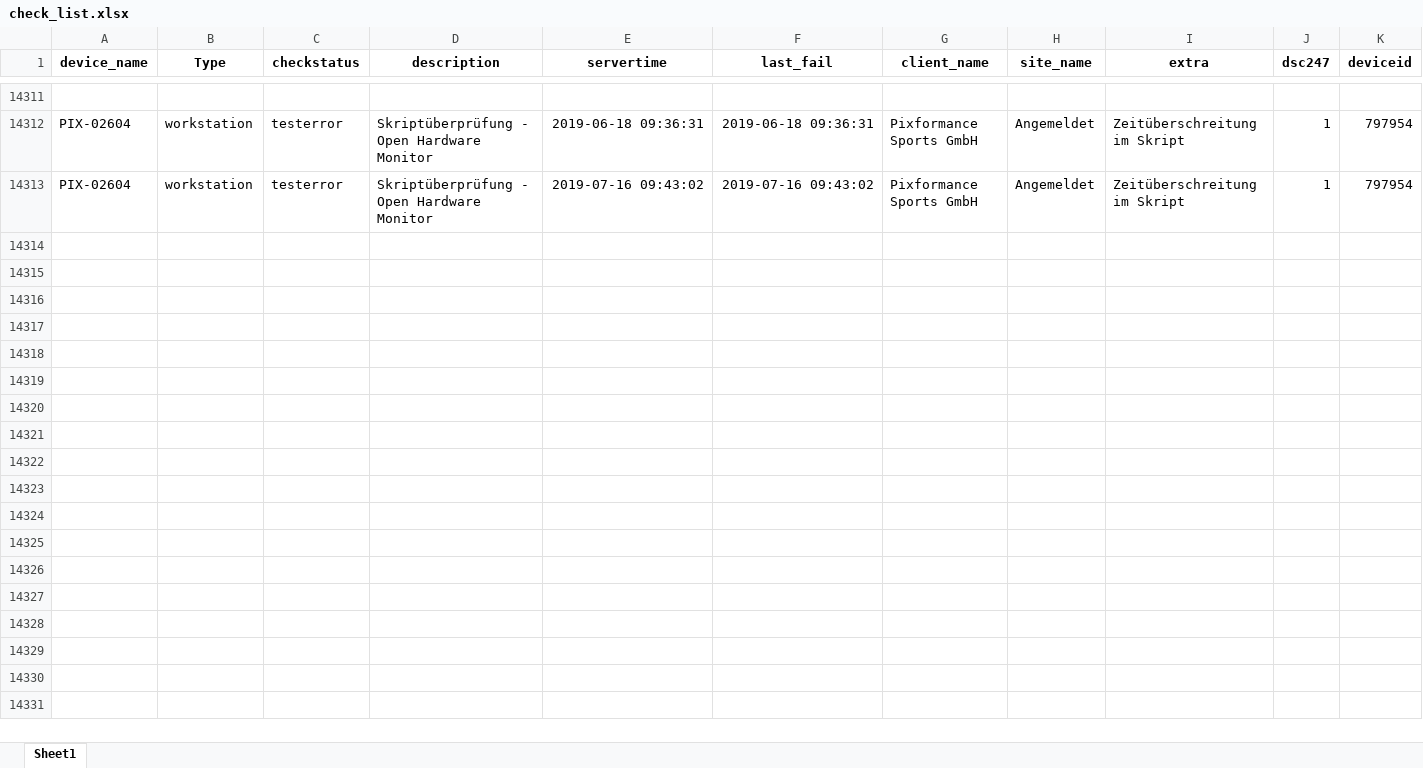
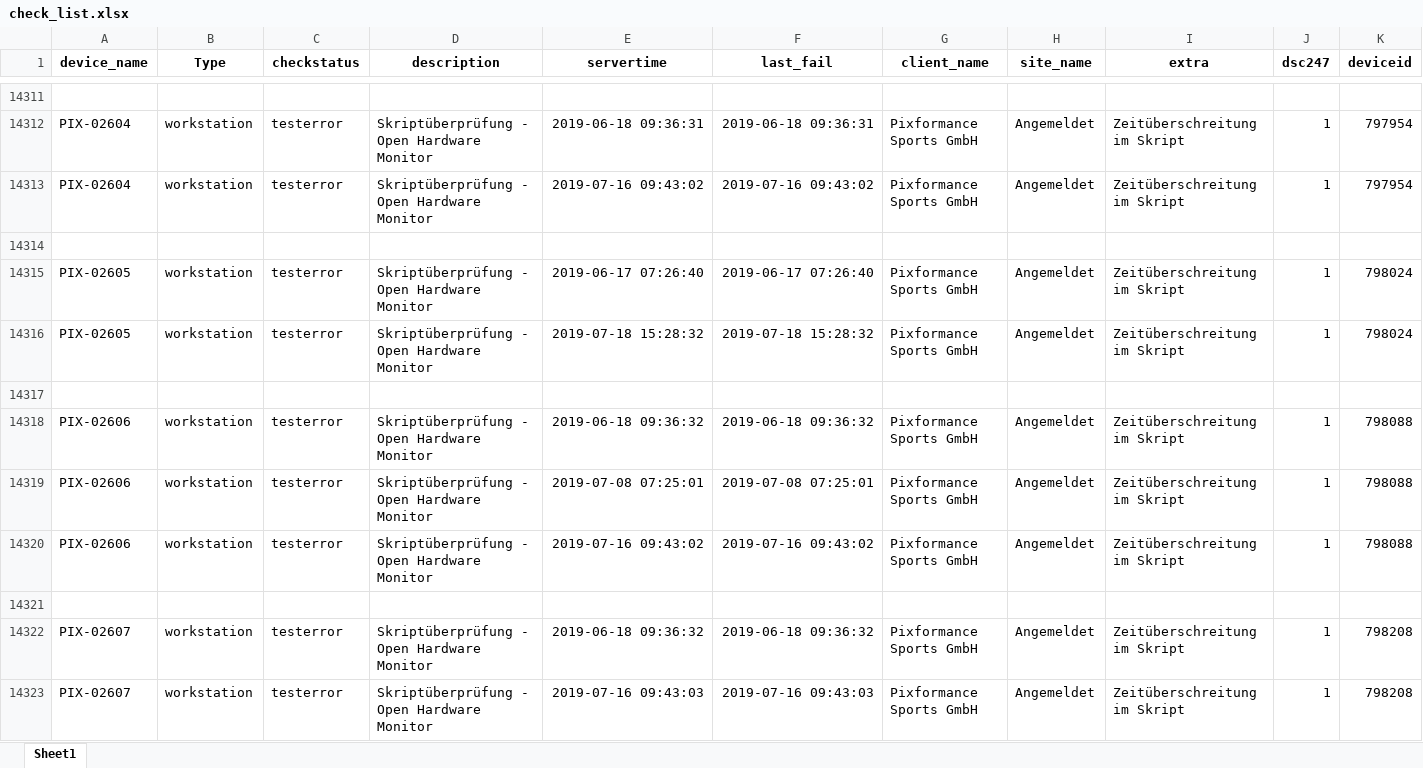
Before and after one commit to bab-git/101_SQL_noSQL, an Excel workbook: check_list.xlsx, sheet Sheet1, drawn as a sheet; only a part is shown, gaps mark what is left out; values as stored, in another font and other column widths than the file's, no borders; rows hold the shown columns only; the diff covers the shown part only; the diff names each change by its address in the sheet, - before the commit and + after, or states it on an @@ line.

Commit message:
temp

```diff
--- a/check_list.xlsx (sheet Sheet1)
+++ b/check_list.xlsx (sheet Sheet1)
+row 14314: (empty)
+row 14315: PIX-02605 | workstation | testerror | Skriptüberprüfung - Open Hardware Monitor | 2019-06-17 07:26:40 | 2019-06-17 07:26:40 | Pixformance Sports GmbH | Angemeldet | Zeitüberschreitung im Skript | 1 | 798024
+row 14316: PIX-02605 | workstation | testerror | Skriptüberprüfung - Open Hardware Monitor | 2019-07-18 15:28:32 | 2019-07-18 15:28:32 | Pixformance Sports GmbH | Angemeldet | Zeitüberschreitung im Skript | 1 | 798024
+row 14317: (empty)
+row 14318: PIX-02606 | workstation | testerror | Skriptüberprüfung - Open Hardware Monitor | 2019-06-18 09:36:32 | 2019-06-18 09:36:32 | Pixformance Sports GmbH | Angemeldet | Zeitüberschreitung im Skript | 1 | 798088
+row 14319: PIX-02606 | workstation | testerror | Skriptüberprüfung - Open Hardware Monitor | 2019-07-08 07:25:01 | 2019-07-08 07:25:01 | Pixformance Sports GmbH | Angemeldet | Zeitüberschreitung im Skript | 1 | 798088
+row 14320: PIX-02606 | workstation | testerror | Skriptüberprüfung - Open Hardware Monitor | 2019-07-16 09:43:02 | 2019-07-16 09:43:02 | Pixformance Sports GmbH | Angemeldet | Zeitüberschreitung im Skript | 1 | 798088
+row 14321: (empty)
+row 14322: PIX-02607 | workstation | testerror | Skriptüberprüfung - Open Hardware Monitor | 2019-06-18 09:36:32 | 2019-06-18 09:36:32 | Pixformance Sports GmbH | Angemeldet | Zeitüberschreitung im Skript | 1 | 798208
+row 14323: PIX-02607 | workstation | testerror | Skriptüberprüfung - Open Hardware Monitor | 2019-07-16 09:43:03 | 2019-07-16 09:43:03 | Pixformance Sports GmbH | Angemeldet | Zeitüberschreitung im Skript | 1 | 798208
```
Also changed, not shown: 53 added rows elsewhere in this sheet.
